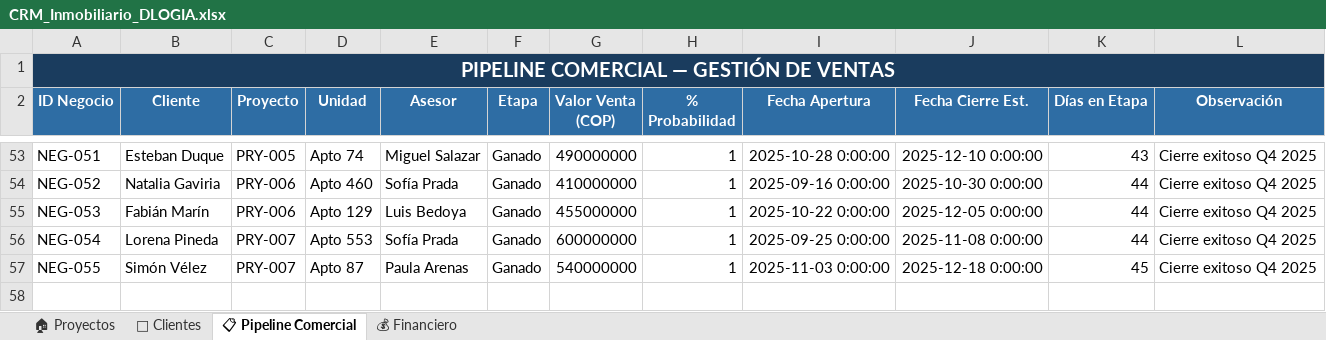
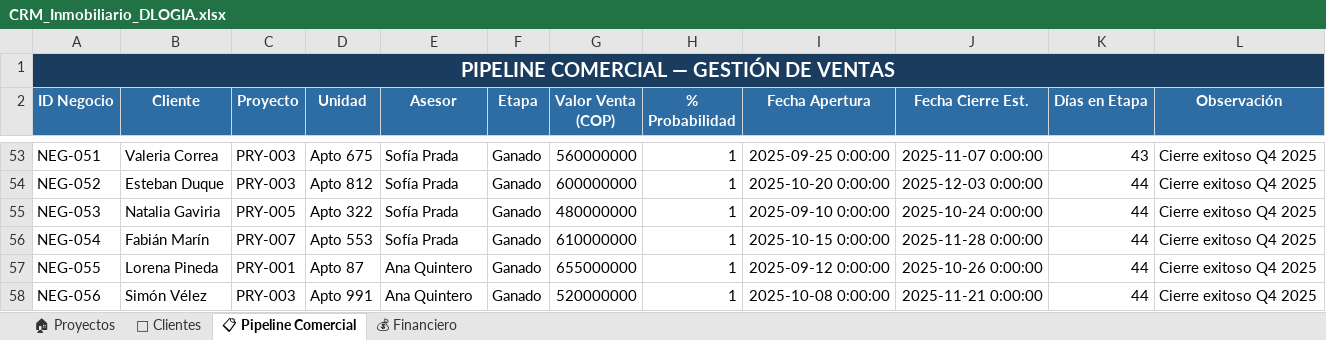
Before and after one commit to Juancanchala/real-estate-crm-dashboard, an Excel workbook: database/CRM_Inmobiliario_DLOGIA.xlsx, sheet 📋 Pipeline Comercial, drawn as a sheet; only a part is shown, gaps mark what is left out; values as stored, in another font and other column widths than the file's, no borders; the diff covers the shown part only; the diff names each change by its address in the sheet, - before the commit and + after, or states it on an @@ line.

```diff
--- a/database/CRM_Inmobiliario_DLOGIA.xlsx (sheet 📋 Pipeline Comercial)
+++ b/database/CRM_Inmobiliario_DLOGIA.xlsx (sheet 📋 Pipeline Comercial)
-B53 (Cliente): Esteban Duque
+B53 (Cliente): Valeria Correa
-C53 (Proyecto): PRY-005
+C53 (Proyecto): PRY-003
-D53 (Unidad): Apto 74
+D53 (Unidad): Apto 675
-E53 (Asesor): Miguel Salazar
+E53 (Asesor): Sofía Prada
-G53 (Valor Venta (COP)): 490000000
+G53 (Valor Venta (COP)): 560000000
-I53 (Fecha Apertura): 2025-10-28 0:00:00
+I53 (Fecha Apertura): 2025-09-25 0:00:00
-J53 (Fecha Cierre Est.): 2025-12-10 0:00:00
+J53 (Fecha Cierre Est.): 2025-11-07 0:00:00
-B54 (Cliente): Natalia Gaviria
+B54 (Cliente): Esteban Duque
-C54 (Proyecto): PRY-006
+C54 (Proyecto): PRY-003
-D54 (Unidad): Apto 460
+D54 (Unidad): Apto 812
-G54 (Valor Venta (COP)): 410000000
+G54 (Valor Venta (COP)): 600000000
-I54 (Fecha Apertura): 2025-09-16 0:00:00
+I54 (Fecha Apertura): 2025-10-20 0:00:00
-J54 (Fecha Cierre Est.): 2025-10-30 0:00:00
+J54 (Fecha Cierre Est.): 2025-12-03 0:00:00
-B55 (Cliente): Fabián Marín
+B55 (Cliente): Natalia Gaviria
-C55 (Proyecto): PRY-006
+C55 (Proyecto): PRY-005
-D55 (Unidad): Apto 129
+D55 (Unidad): Apto 322
-E55 (Asesor): Luis Bedoya
+E55 (Asesor): Sofía Prada
-G55 (Valor Venta (COP)): 455000000
+G55 (Valor Venta (COP)): 480000000
-I55 (Fecha Apertura): 2025-10-22 0:00:00
+I55 (Fecha Apertura): 2025-09-10 0:00:00
-J55 (Fecha Cierre Est.): 2025-12-05 0:00:00
+J55 (Fecha Cierre Est.): 2025-10-24 0:00:00
-B56 (Cliente): Lorena Pineda
+B56 (Cliente): Fabián Marín
-G56 (Valor Venta (COP)): 600000000
+G56 (Valor Venta (COP)): 610000000
-I56 (Fecha Apertura): 2025-09-25 0:00:00
+I56 (Fecha Apertura): 2025-10-15 0:00:00
-J56 (Fecha Cierre Est.): 2025-11-08 0:00:00
+J56 (Fecha Cierre Est.): 2025-11-28 0:00:00
-B57 (Cliente): Simón Vélez
+B57 (Cliente): Lorena Pineda
-C57 (Proyecto): PRY-007
+C57 (Proyecto): PRY-001
-E57 (Asesor): Paula Arenas
+E57 (Asesor): Ana Quintero
-G57 (Valor Venta (COP)): 540000000
+G57 (Valor Venta (COP)): 655000000
-I57 (Fecha Apertura): 2025-11-03 0:00:00
+I57 (Fecha Apertura): 2025-09-12 0:00:00
-J57 (Fecha Cierre Est.): 2025-12-18 0:00:00
+J57 (Fecha Cierre Est.): 2025-10-26 0:00:00
-K57 (Días en Etapa): 45
+K57 (Días en Etapa): 44
+row 58: NEG-056 | Simón Vélez | PRY-003 | Apto 991 | Ana Quintero | Ganado | 520000000 | 1 | 2025-10-08 0:00:00 | 2025-11-21 0:00:00 | 44 | Cierre exitoso Q4 2025
```
Also changed, not shown: 10 added rows and 60 edited cells elsewhere in this sheet, sheet 💰 Financiero, sheet 🏠 Proyectos.
